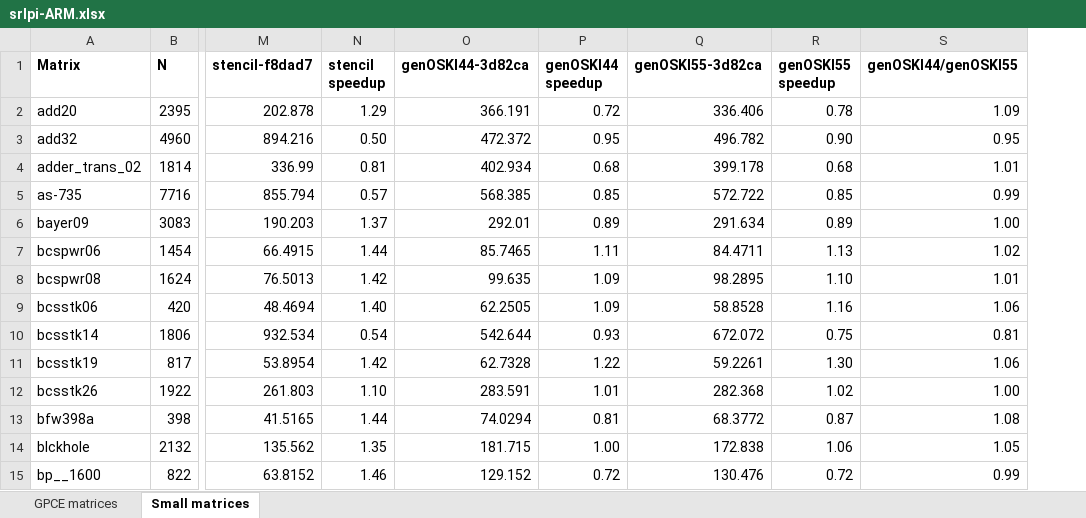
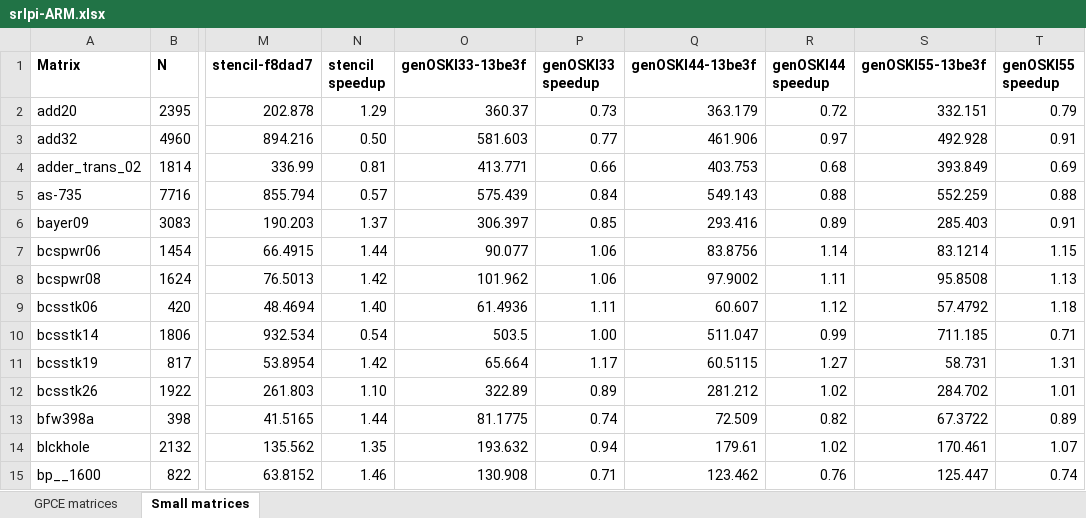
Before and after one commit to ozusrl/thundercat, an Excel workbook: results/srlpi-ARM.xlsx, sheet Small matrices, drawn as a sheet; only a part is shown, gaps mark what is left out; values as stored, in another font and other column widths than the file's, no borders; conditional formats not drawn; removed rows and columns are numbered as before the commit, all else as after; the diff covers the shown part only; the diff names each change by its address in the sheet, - before the commit and + after, or states it on an @@ line.

Commit message:
Updated genOSKI timings. No major difference.

```diff
--- a/results/srlpi-ARM.xlsx (sheet Small matrices)
+++ b/results/srlpi-ARM.xlsx (sheet Small matrices)
-column O (genOSKI44-3d82ca), rows 2-15: 366.191 | 472.372 | 402.934 | 568.385 | 292.01 | 85.7465 | 99.635 | 62.2505 | 542.644 | 62.7328 | 283.591 | 74.0294 | 181.715 | 129.152
+column O (genOSKI33-13be3f), rows 2-15: 360.37 | 581.603 | 413.771 | 575.439 | 306.397 | 90.077 | 101.962 | 61.4936 | 503.5 | 65.664 | 322.89 | 81.1775 | 193.632 | 130.908
+column P (genOSKI33 speedup), rows 2-15: 0.73 | 0.77 | 0.66 | 0.84 | 0.85 | 1.06 | 1.06 | 1.11 | 1.00 | 1.17 | 0.89 | 0.74 | 0.94 | 0.71
+column Q (genOSKI44-13be3f), rows 2-15: 363.179 | 461.906 | 403.753 | 549.143 | 293.416 | 83.8756 | 97.9002 | 60.607 | 511.047 | 60.5115 | 281.212 | 72.509 | 179.61 | 123.462
-column Q (genOSKI55-3d82ca), rows 2-15: 336.406 | 496.782 | 399.178 | 572.722 | 291.634 | 84.4711 | 98.2895 | 58.8528 | 672.072 | 59.2261 | 282.368 | 68.3772 | 172.838 | 130.476
+column S (genOSKI55-13be3f), rows 2-15: 332.151 | 492.928 | 393.849 | 552.259 | 285.403 | 83.1214 | 95.8508 | 57.4792 | 711.185 | 58.731 | 284.702 | 67.3722 | 170.461 | 125.447
-column S (genOSKI44/genOSKI55), rows 2-15: 1.09 | 0.95 | 1.01 | 0.99 | 1.00 | 1.02 | 1.01 | 1.06 | 0.81 | 1.06 | 1.00 | 1.08 | 1.05 | 0.99
-T2 (genOSKI55 speedup): 0.78
+T2 (genOSKI55 speedup): 0.79
-R3 (genOSKI44 speedup): 0.95
+R3 (genOSKI44 speedup): 0.97
-T3 (genOSKI55 speedup): 0.90
+T3 (genOSKI55 speedup): 0.91
-T4 (genOSKI55 speedup): 0.68
+T4 (genOSKI55 speedup): 0.69
-R5 (genOSKI44 speedup): 0.85
+R5 (genOSKI44 speedup): 0.88
-T5 (genOSKI55 speedup): 0.85
+T5 (genOSKI55 speedup): 0.88
-T6 (genOSKI55 speedup): 0.89
+T6 (genOSKI55 speedup): 0.91
-R7 (genOSKI44 speedup): 1.11
+R7 (genOSKI44 speedup): 1.14
-T7 (genOSKI55 speedup): 1.13
+T7 (genOSKI55 speedup): 1.15
-R8 (genOSKI44 speedup): 1.09
+R8 (genOSKI44 speedup): 1.11
-T8 (genOSKI55 speedup): 1.10
+T8 (genOSKI55 speedup): 1.13
-R9 (genOSKI44 speedup): 1.09
+R9 (genOSKI44 speedup): 1.12
-T9 (genOSKI55 speedup): 1.16
+T9 (genOSKI55 speedup): 1.18
-R10 (genOSKI44 speedup): 0.93
+R10 (genOSKI44 speedup): 0.99
-T10 (genOSKI55 speedup): 0.75
+T10 (genOSKI55 speedup): 0.71
-R11 (genOSKI44 speedup): 1.22
+R11 (genOSKI44 speedup): 1.27
-T11 (genOSKI55 speedup): 1.30
+T11 (genOSKI55 speedup): 1.31
-R12 (genOSKI44 speedup): 1.01
+R12 (genOSKI44 speedup): 1.02
-T12 (genOSKI55 speedup): 1.02
+T12 (genOSKI55 speedup): 1.01
-R13 (genOSKI44 speedup): 0.81
+R13 (genOSKI44 speedup): 0.82
-T13 (genOSKI55 speedup): 0.87
+T13 (genOSKI55 speedup): 0.89
-R14 (genOSKI44 speedup): 1.00
+R14 (genOSKI44 speedup): 1.02
-T14 (genOSKI55 speedup): 1.06
+T14 (genOSKI55 speedup): 1.07
-R15 (genOSKI44 speedup): 0.72
+R15 (genOSKI44 speedup): 0.76
-T15 (genOSKI55 speedup): 0.72
+T15 (genOSKI55 speedup): 0.74
```
Also changed, not shown: 96 edited cells elsewhere in this sheet, sheet GPCE matrices, formulas that keep their value.
